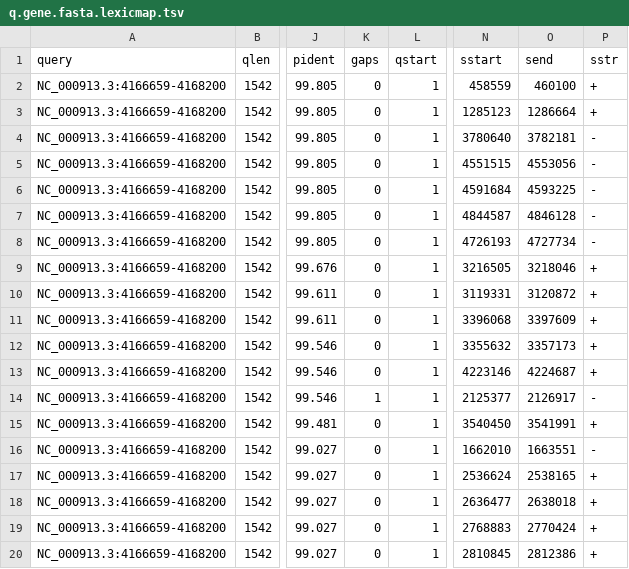
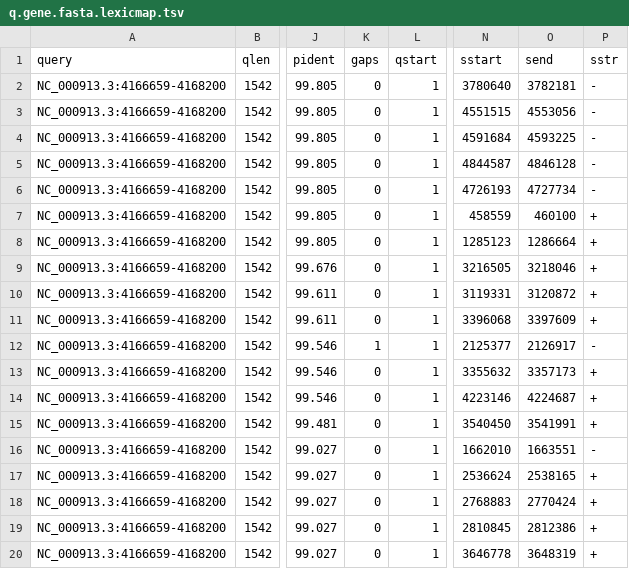
Before and after one commit to shenwei356/LexicMap, a TSV file: demo/q.gene.fasta.lexicmap.tsv, drawn as a sheet; only a part is shown, gaps mark what is left out; the diff covers the shown part only; the diff names each change by its address in the sheet, - before the commit and + after, or states it on an @@ line.

```diff
--- a/demo/q.gene.fasta.lexicmap.tsv
+++ b/demo/q.gene.fasta.lexicmap.tsv
-N2 (sstart): 458559
+N2 (sstart): 3780640
-O2 (send): 460100
+O2 (send): 3782181
-P2:P3 (sstr): +
+P2:P3 (sstr): -
-N3 (sstart): 1285123
+N3 (sstart): 4551515
-O3 (send): 1286664
+O3 (send): 4553056
-N4 (sstart): 3780640
+N4 (sstart): 4591684
-O4 (send): 3782181
+O4 (send): 4593225
-N5 (sstart): 4551515
+N5 (sstart): 4844587
-O5 (send): 4553056
+O5 (send): 4846128
-N6 (sstart): 4591684
+N6 (sstart): 4726193
-O6 (send): 4593225
+O6 (send): 4727734
-N7 (sstart): 4844587
+N7 (sstart): 458559
-O7 (send): 4846128
+O7 (send): 460100
-P7:P8 (sstr): -
+P7:P8 (sstr): +
-N8 (sstart): 4726193
+N8 (sstart): 1285123
-O8 (send): 4727734
+O8 (send): 1286664
-K12 (gaps): 0
+K12 (gaps): 1
-N12 (sstart): 3355632
+N12 (sstart): 2125377
-O12 (send): 3357173
+O12 (send): 2126917
-P12 (sstr): +
+P12 (sstr): -
-N13 (sstart): 4223146
+N13 (sstart): 3355632
-O13 (send): 4224687
+O13 (send): 3357173
-K14 (gaps): 1
+K14 (gaps): 0
-N14 (sstart): 2125377
+N14 (sstart): 4223146
-O14 (send): 2126917
+O14 (send): 4224687
-P14 (sstr): -
+P14 (sstr): +
-N18 (sstart): 2636477
+N18 (sstart): 2768883
-O18 (send): 2638018
+O18 (send): 2770424
-N19 (sstart): 2768883
+N19 (sstart): 2810845
-O19 (send): 2770424
+O19 (send): 2812386
-N20 (sstart): 2810845
+N20 (sstart): 3646778
-O20 (send): 2812386
+O20 (send): 3648319
```
Also changed, not shown: 1 added row, 3 removed rows and 31 edited cells elsewhere in this file, demo/q.prophage.fasta.lexicmap.tsv, docs/content/tutorials/index/parameters-masks.tsv, 16 other files.
